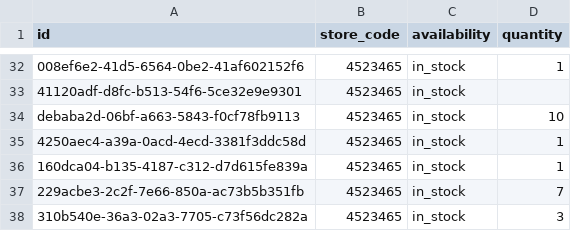
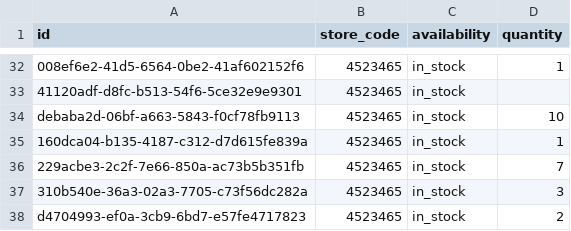
Before and after one commit to lautsu-afk/wix-local-inventory, a TSV file: docs/local_inventory.tsv, drawn as a sheet; only a part is shown, gaps mark what is left out; the shorter side is filled out with more unchanged rows; the diff names each change by its address in the sheet, - before the commit and + after, or states it on an @@ line.

```diff
--- a/docs/local_inventory.tsv
+++ b/docs/local_inventory.tsv
-row 35: 4250aec4-a39a-0acd-4ecd-3381f3ddc58d | 4523465 | in_stock | 1
```
